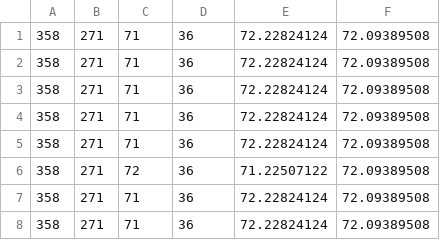
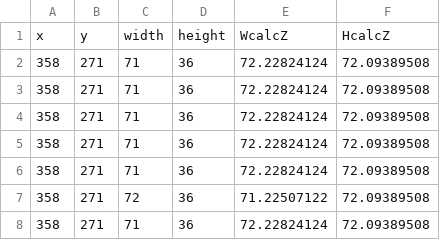
Before and after one commit to HuskieRobotics/frc-vision-2017, a CSV file: calibrationLogs/7ft_straight.log.csv, drawn as a sheet; only a part is shown; the shorter side is filled out with more unchanged rows.

Commit message:
Added 4ft + unknownD data

```diff
--- a/calibrationLogs/7ft_straight.log.csv
+++ b/calibrationLogs/7ft_straight.log.csv
@@ -1 +1,2 @@
+x,y,width,height,WcalcZ,HcalcZ
 358,271,71,36,72.22824124,72.09389508
```
Also changed, not shown: 2 other files.
